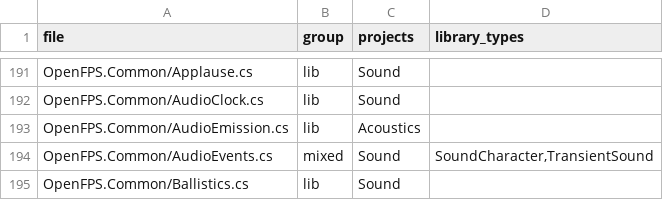
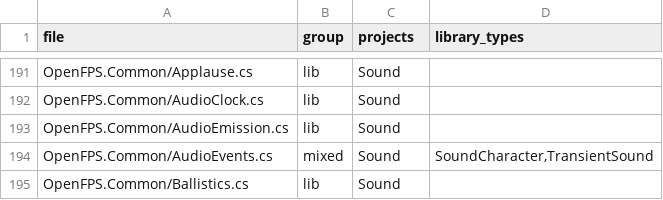
Before and after one commit to churst90/open-fps, a TSV file: OpenFPS.Tests/LibraryBoundary/files.tsv, drawn as a sheet; only a part is shown, gaps mark what is left out.

```diff
--- a/OpenFPS.Tests/LibraryBoundary/files.tsv
+++ b/OpenFPS.Tests/LibraryBoundary/files.tsv
@@ -192,3 +192,3 @@ OpenFPS.Common/Applause.cs	lib	Sound
 OpenFPS.Common/AudioClock.cs	lib	Sound	
-OpenFPS.Common/AudioEmission.cs	lib	Acoustics	
+OpenFPS.Common/AudioEmission.cs	lib	Sound	
 OpenFPS.Common/AudioEvents.cs	mixed	Sound	SoundCharacter,TransientSound
```
Also changed, not shown: 1 other file.
